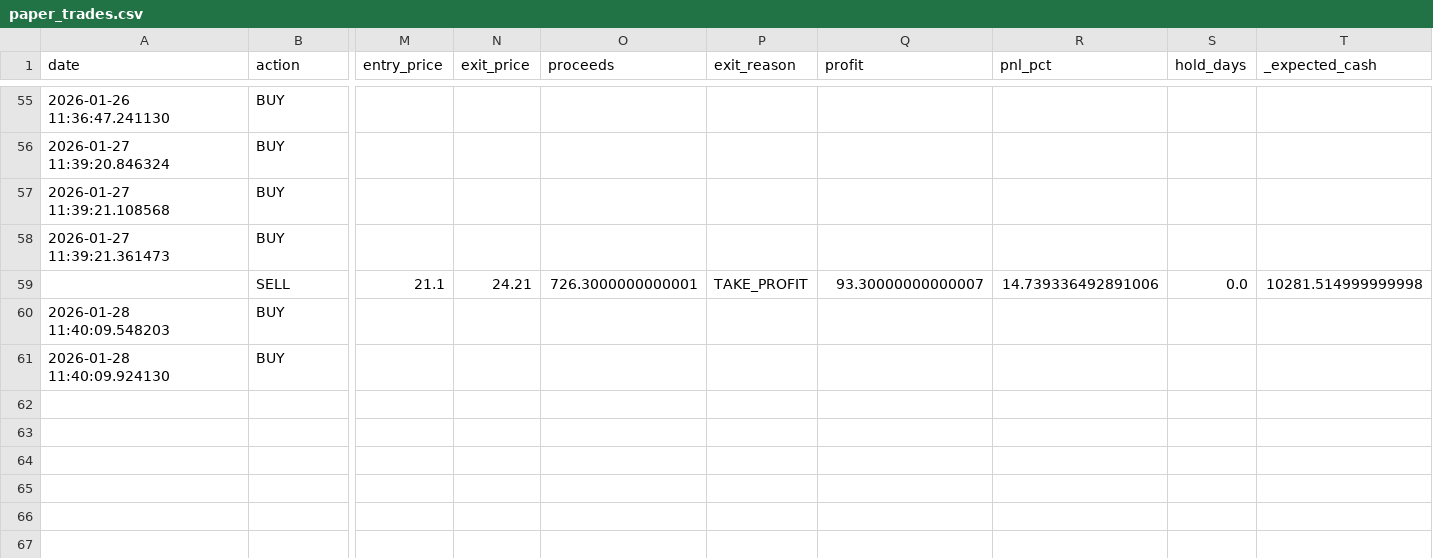
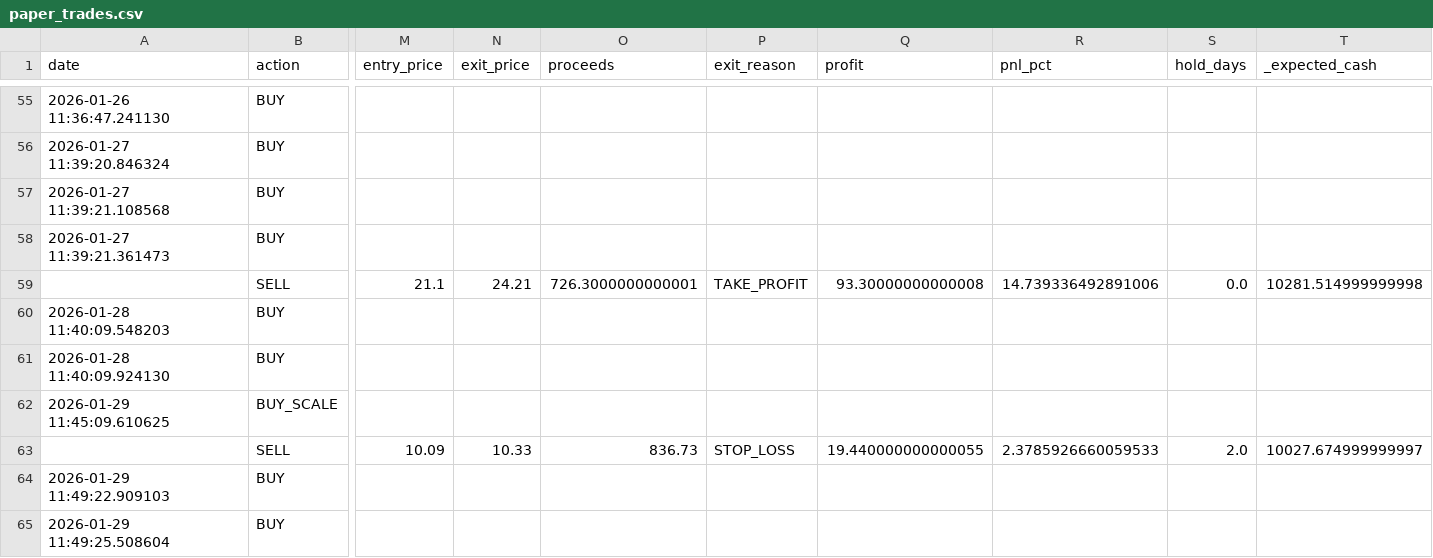
Before and after one commit to Samie-mirghani/insider-cluster-watch, a CSV file: data/paper_trades.csv, drawn as a sheet; only a part is shown, gaps mark what is left out; rows hold the shown columns only; the diff names each change by its address in the sheet, - before the commit and + after, or states it on an @@ line.

```diff
--- a/data/paper_trades.csv
+++ b/data/paper_trades.csv
-Q59 (profit): 93.30000000000007
+Q59 (profit): 93.30000000000008
+row 62: 2026-01-29 11:45:09.610625 | BUY_SCALE
+row 63:  | SELL | 10.09 | 10.33 | 836.73 | STOP_LOSS | 19.440000000000055 | 2.3785926660059533 | 2.0 | 10027.674999999997
+row 64: 2026-01-29 11:49:22.909103 | BUY
+row 65: 2026-01-29 11:49:25.508604 | BUY
```
Also changed, not shown: data/signals_history.csv, 12 other files.
